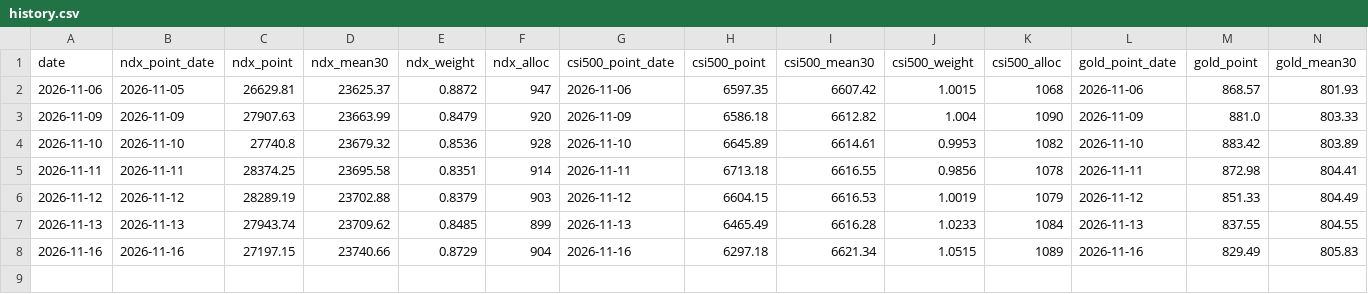
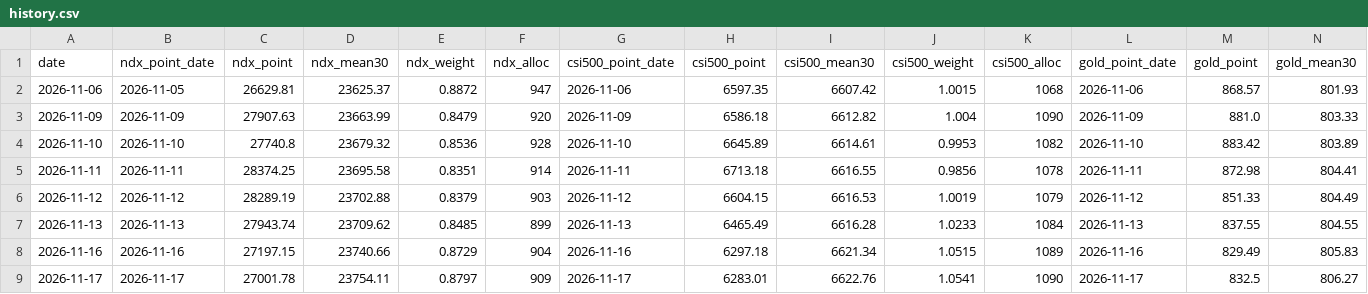
Before and after one commit to CPA101/dingtou-20nian, a CSV file: data/history.csv, drawn as a sheet; only a part is shown; rows hold the shown columns only; the diff names each change by its address in the sheet, - before the commit and + after, or states it on an @@ line.

```diff
--- a/data/history.csv
+++ b/data/history.csv
+row 9: 2026-11-17 | 2026-11-17 | 27001.78 | 23754.11 | 0.8797 | 909 | 2026-11-17 | 6283.01 | 6622.76 | 1.0541 | 1090 | 2026-11-17 | 832.5 | 806.27
```
Also changed, not shown: 2 other files.
